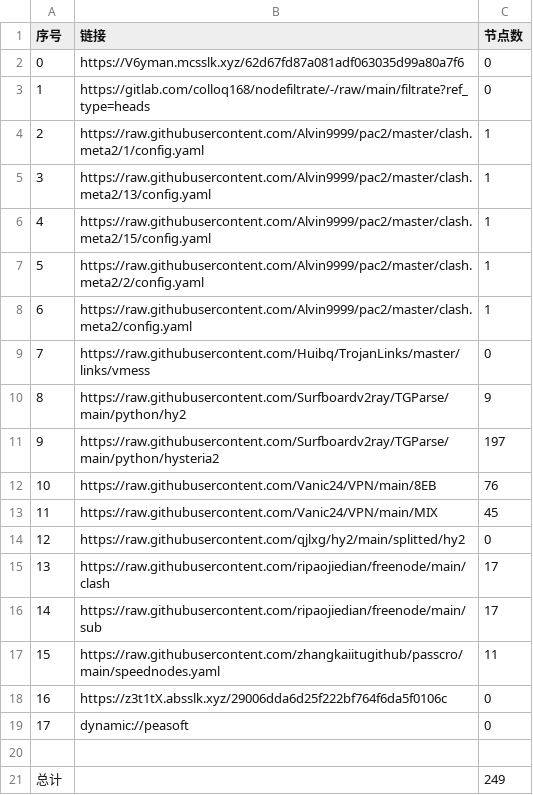
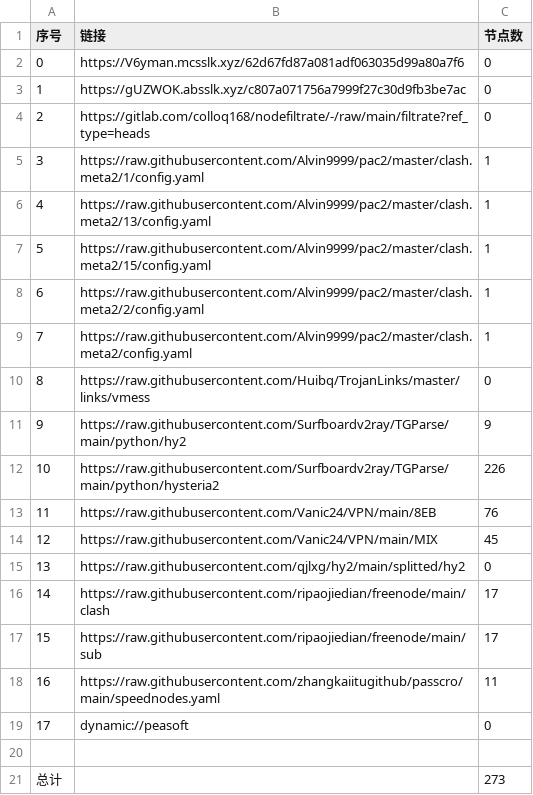
Before and after one commit to ileesen/PublicNodes, a CSV file: list_result.csv, drawn as a sheet; removed rows and columns are numbered as before the commit, all else as after; the diff names each change by its address in the sheet, - before the commit and + after, or states it on an @@ line.

```diff
--- a/list_result.csv
+++ b/list_result.csv
+row 3: 1 | https://gUZWOK.absslk.xyz/c807a071756a7999f27c30d9fb3be7ac | 0
@@ column A (序号) renumbered between rows 4 and 18 @@
-C12 (节点数): 197
+C12 (节点数): 226
-row 18: 16 | https://z3t1tX.absslk.xyz/29006dda6d25f222bf764f6da5f0106c | 0
-C21 (节点数): 249
+C21 (节点数): 273
```
Also changed, not shown: 25 other files.
